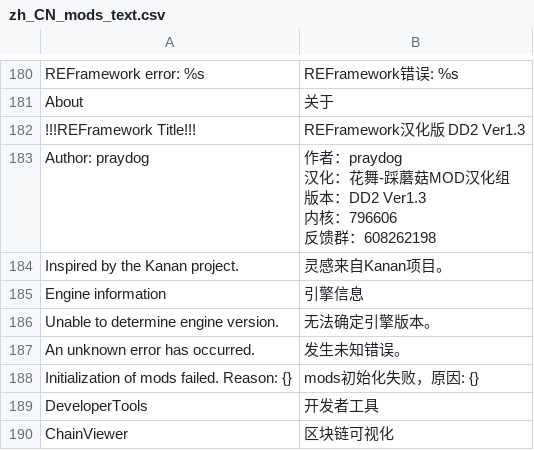
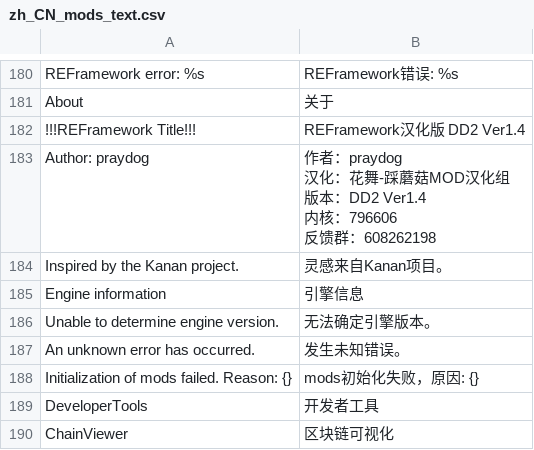
Before and after one commit to linepro6/REFramework, a CSV file: translate/zh_CN_mods_text.csv, drawn as a sheet; only a part is shown, gaps mark what is left out.

```diff
--- a/translate/zh_CN_mods_text.csv
+++ b/translate/zh_CN_mods_text.csv
@@ -181,8 +181,8 @@ REFramework error: %s,REFramework错误: %s,,,,,,,,,,,,,,,,,,,,,,,,,
 About,关于,,,,,,,,,,,,,,,,,,,,,,,,,
-!!!REFramework Title!!!,REFramework汉化版 DD2 Ver1.3,,,,,,,,,,,,,,,,,,,,,,,,
-Author: praydog,"作者：praydog
-汉化：花舞-踩蘑菇MOD汉化组
-版本：DD2 Ver1.3
-内核：796606
-反馈群：608262198",,,,,,,,,,,,,,,,,,,,,,,,,
+!!!REFramework Title!!!,REFramework汉化版 DD2 Ver1.4,,,,,,,,,,,,,,,,,,,,,,,,
+Author: praydog,"作者：praydog
+汉化：花舞-踩蘑菇MOD汉化组
+版本：DD2 Ver1.4
+内核：796606
+反馈群：608262198",,,,,,,,,,,,,,,,,,,,,,,,,
 Inspired by the Kanan project.,灵感来自Kanan项目。,,,,,,,,,,,,,,,,,,,,,,,,,
```
Also changed, not shown: 1 other file.
